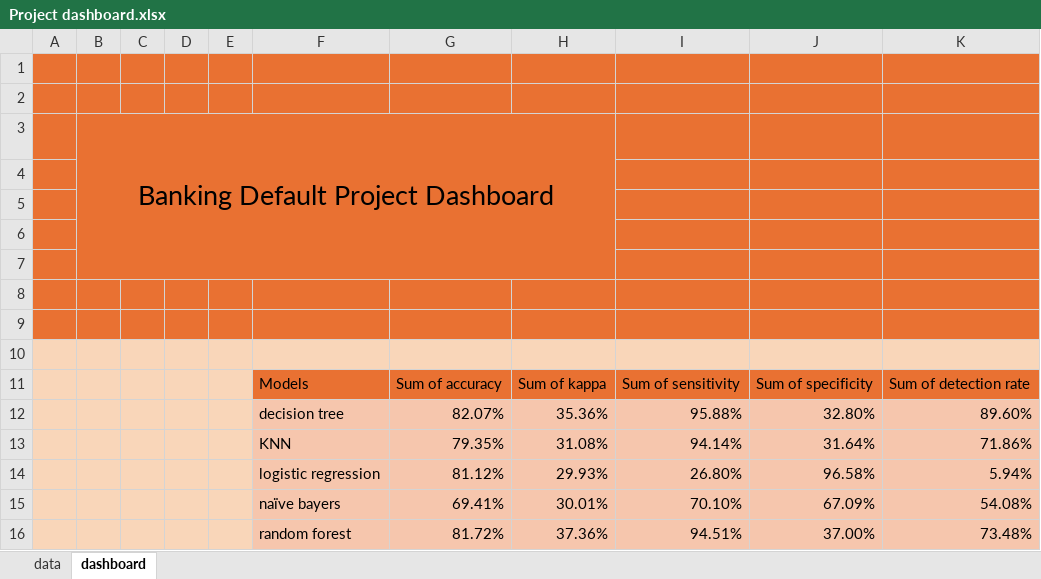
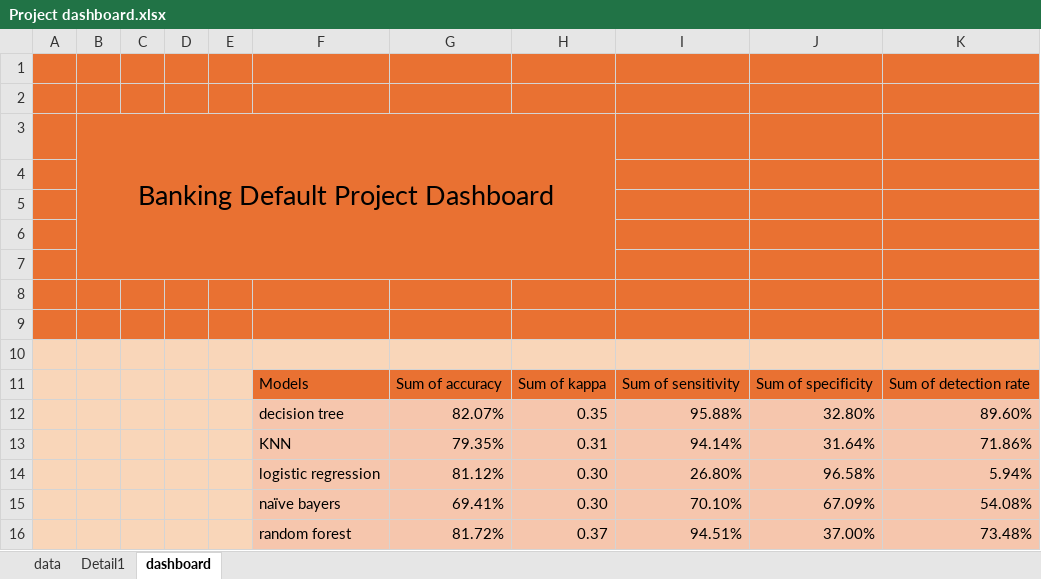
Before and after one commit to JacSkel/Project-Module, an Excel workbook: Project dashboard.xlsx, sheet dashboard, drawn as a sheet; values as stored, in another font and other column widths than the file's, no borders; charts and pictures and conditional formats not drawn; the diff names each change by its address in the sheet, - before the commit and + after, or states it on an @@ line.

```diff
--- a/Project dashboard.xlsx (sheet dashboard)
+++ b/Project dashboard.xlsx (sheet dashboard)
+sheet tab: Detail1
-H12: 35.36%
+H12: 0.35
-H13: 31.08%
+H13: 0.31
-H14: 29.93%
+H14: 0.30
-H15: 30.01%
+H15: 0.30
-H16: 37.36%
+H16: 0.37
```
Also changed, not shown: charts or pictures.
